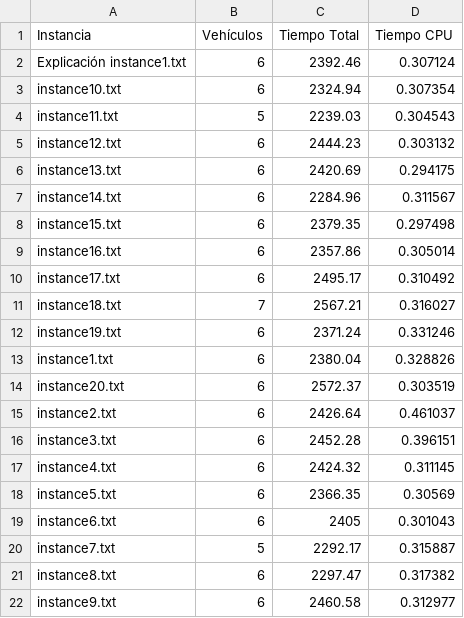
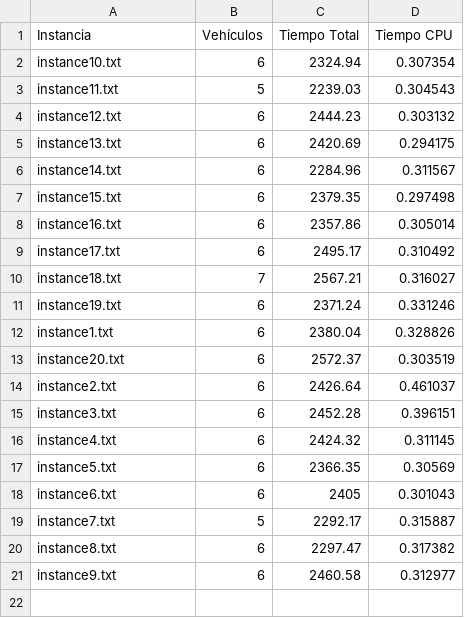
Before and after one commit to ruben-diaz-2004/DAA-PR5, a CSV file: results/grasp3_3.csv, drawn as a sheet.

```diff
--- a/results/grasp3_3.csv
+++ b/results/grasp3_3.csv
@@ -1,3 +1,2 @@
 Instancia,Vehículos,Tiempo Total,Tiempo CPU
-Explicación instance1.txt,6,2392.46,0.307124
 instance10.txt,6,2324.94,0.307354
```
Also changed, not shown: results/greedy.csv, 56 other files.
